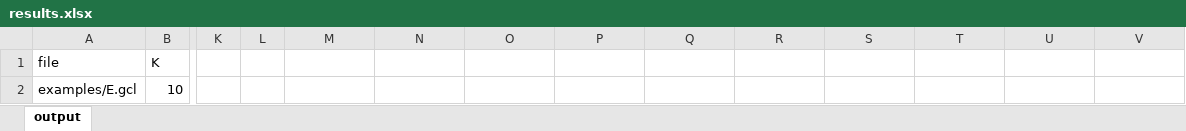
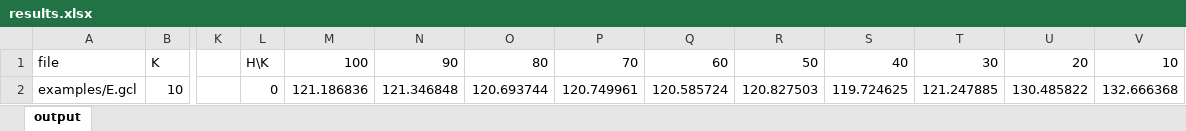
Before and after one commit to apoorvaanand1998/wlp, an Excel workbook: results.xlsx, sheet output, drawn as a sheet; only a part is shown, gaps mark what is left out; values as stored, in another font and other column widths than the file's, no borders; charts and pictures not drawn; the diff covers the shown part only; the diff names each change by its address in the sheet, - before the commit and + after, or states it on an @@ line.

```diff
--- a/results.xlsx (sheet output)
+++ b/results.xlsx (sheet output)
-L1: (empty)
+L1: H\K
-M1: (empty)
+M1: 100
-N1: (empty)
+N1: 90
-O1: (empty)
+O1: 80
-P1: (empty)
+P1: 70
-Q1: (empty)
+Q1: 60
-R1: (empty)
+R1: 50
-S1: (empty)
+S1: 40
-T1: (empty)
+T1: 30
-U1: (empty)
+U1: 20
-V1: (empty)
+V1: 10
-L2: (empty)
+L2: 0
-M2: (empty)
+M2: 121.186836
-N2: (empty)
+N2: 121.346848
-O2: (empty)
+O2: 120.693744
-P2: (empty)
+P2: 120.749961
-Q2: (empty)
+Q2: 120.585724
-R2: (empty)
+R2: 120.827503
-S2: (empty)
+S2: 119.724625
-T2: (empty)
+T2: 121.247885
-U2: (empty)
+U2: 130.485822
-V2: (empty)
+V2: 132.666368
```
Also changed, not shown: 110 edited cells elsewhere in this sheet, charts or pictures, 11 other files.
